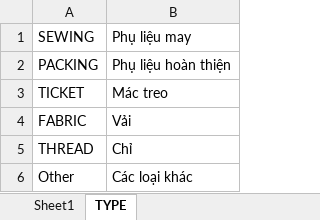
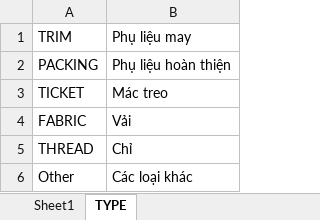
Before and after one commit to vinhha86/GMESApiCore_T, an Excel workbook: src/main/webapp/TemplateUpload/Tempate_price_fob.xlsx, sheet TYPE, drawn as a sheet; values as stored, in another font and other column widths than the file's, no borders; the diff names each change by its address in the sheet, - before the commit and + after, or states it on an @@ line.

```diff
--- a/src/main/webapp/TemplateUpload/Tempate_price_fob.xlsx (sheet TYPE)
+++ b/src/main/webapp/TemplateUpload/Tempate_price_fob.xlsx (sheet TYPE)
-A1: SEWING
+A1: TRIM
```
Also changed, not shown: sheet Sheet1.
